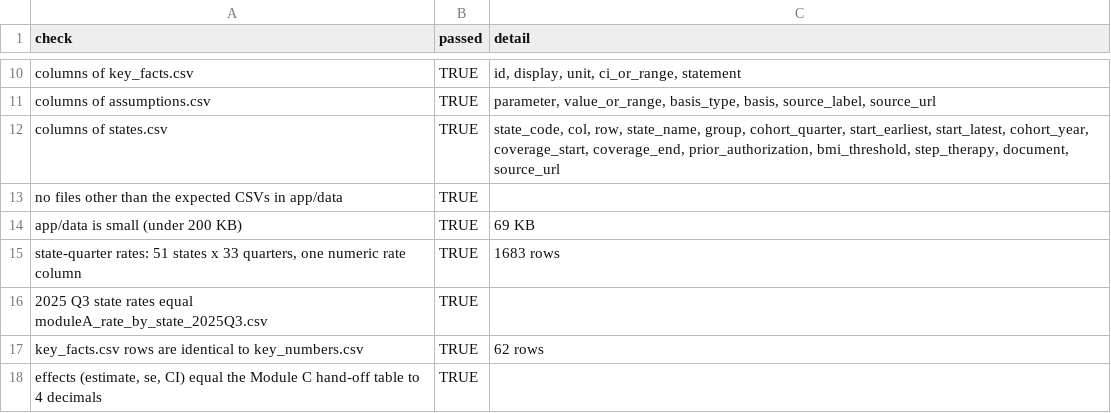
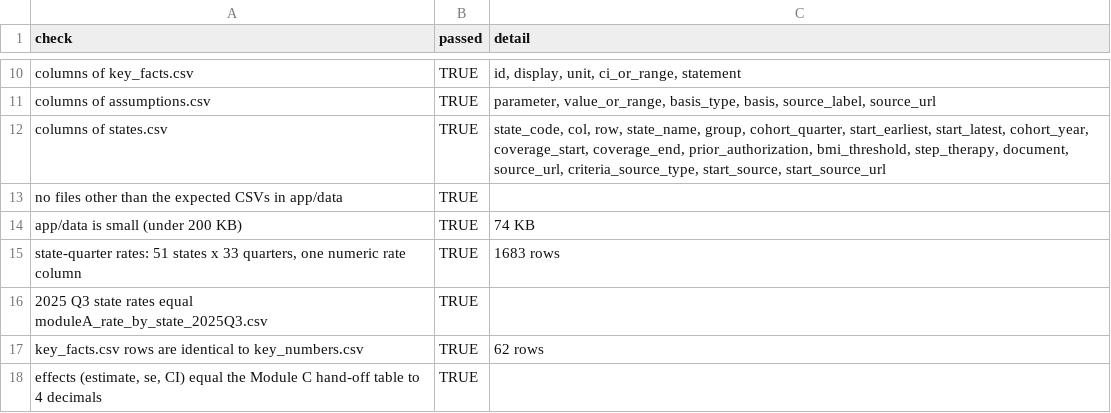
Before and after one commit to erickyegon/incretin-access-value, a CSV file: analysis/outputs/tables/app_data_check.csv, drawn as a sheet; only a part is shown, gaps mark what is left out.

```diff
--- a/analysis/outputs/tables/app_data_check.csv
+++ b/analysis/outputs/tables/app_data_check.csv
@@ -11,5 +11,5 @@ columns of key_facts.csv,TRUE,"id, display, unit, ci_or_range, statement"
 columns of assumptions.csv,TRUE,"parameter, value_or_range, basis_type, basis, source_label, source_url"
-columns of states.csv,TRUE,"state_code, col, row, state_name, group, cohort_quarter, start_earliest, start_latest, cohort_year, coverage_start, coverage_end, prior_authorization, bmi_threshold, step_therapy, document, source_url"
+columns of states.csv,TRUE,"state_code, col, row, state_name, group, cohort_quarter, start_earliest, start_latest, cohort_year, coverage_start, coverage_end, prior_authorization, bmi_threshold, step_therapy, document, source_url, criteria_source_type, start_source, start_source_url"
 no files other than the expected CSVs in app/data,TRUE,
-app/data is small (under 200 KB),TRUE,69 KB
+app/data is small (under 200 KB),TRUE,74 KB
 "state-quarter rates: 51 states x 33 quarters, one numeric rate column",TRUE,1683 rows
```
Also changed, not shown: app/data/states.csv, 28 other files.
